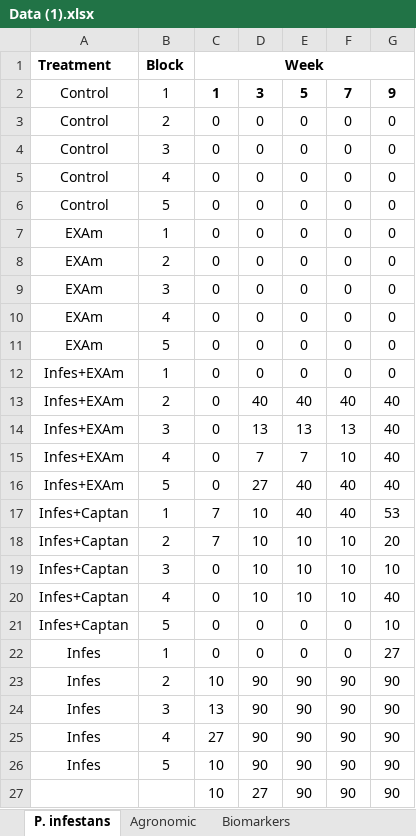
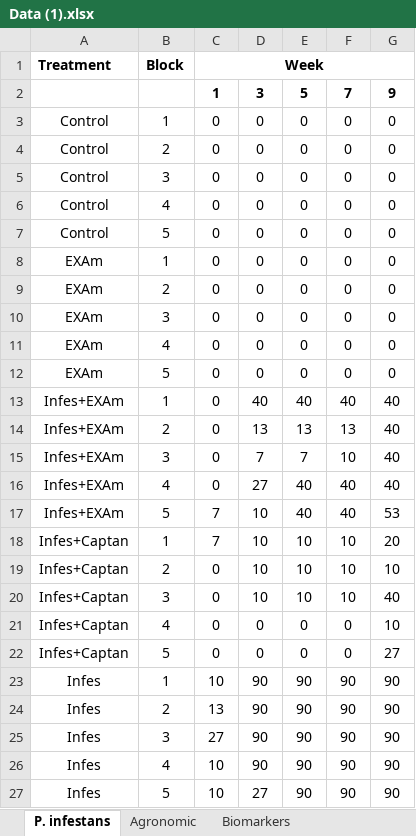
Before and after one commit to Marianarojas99/ProjectTomatodata, an Excel workbook: DATA/Data (1).xlsx, sheet P. infestans, drawn as a sheet; values as stored, in another font and other column widths than the file's, no borders; removed rows and columns are numbered as before the commit, all else as after; the diff names each change by its address in the sheet, - before the commit and + after, or states it on an @@ line.

Commit message:
change data severity

```diff
--- a/DATA/Data (1).xlsx (sheet P. infestans)
+++ b/DATA/Data (1).xlsx (sheet P. infestans)
-A2: Control
+A2: (empty)
-B2: 1
+B2: (empty)
+row 3: Control | 1 | 0 | 0 | 0 | 0 | 0
-row 12: Infes+EXAm | 1 | 0 | 0 | 0 | 0 | 0
-B13: 2
+B13: 1
-B14: 3
+B14: 2
-B15: 4
+B15: 3
-B16: 5
+B16: 4
-A17: Infes+Captan
+A17: Infes+EXAm
-B17: 1
+B17: 5
-B18: 2
+B18: 1
-B19: 3
+B19: 2
-B20: 4
+B20: 3
-B21: 5
+B21: 4
-A22: Infes
+A22: Infes+Captan
-B22: 1
+B22: 5
-B23: 2
+B23: 1
-B24: 3
+B24: 2
-B25: 4
+B25: 3
-B26: 5
+B26: 4
-A27: (empty)
+A27: Infes
-B27: (empty)
+B27: 5
```
Also changed, not shown: 2 other files.
